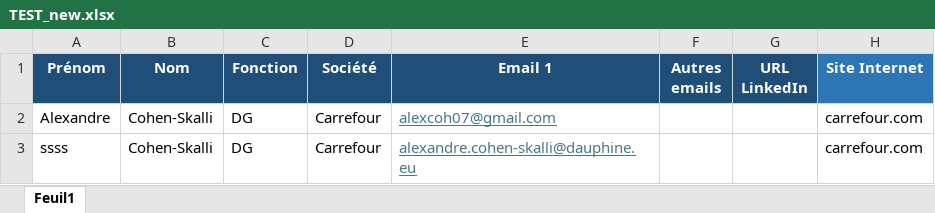
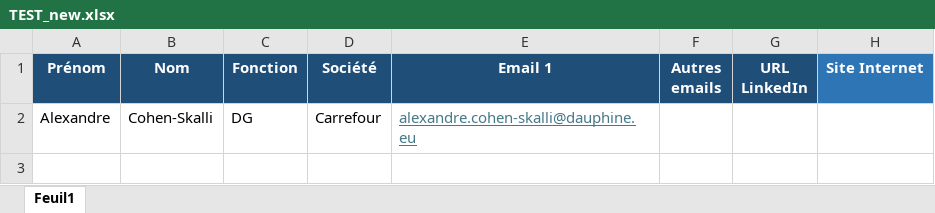
Before and after one commit to AlexandreCohenSkalli/agent-ia-hatmada, an Excel workbook: TEST_new.xlsx, sheet Feuil1, drawn as a sheet; values as stored, in another font and other column widths than the file's, no borders; the diff names each change by its address in the sheet, - before the commit and + after, or states it on an @@ line.

```diff
--- a/TEST_new.xlsx (sheet Feuil1)
+++ b/TEST_new.xlsx (sheet Feuil1)
-E2 (Email 1): alexcoh07@gmail.com
+E2 (Email 1): alexandre.cohen-skalli@dauphine.eu
-H2 (Site Internet): carrefour.com
+H2 (Site Internet): (empty)
-row 3: ssss | Cohen-Skalli | DG | Carrefour | alexandre.cohen-skalli@dauphine.eu |  |  | carrefour.com
```
Also changed, not shown: 13 other files.
